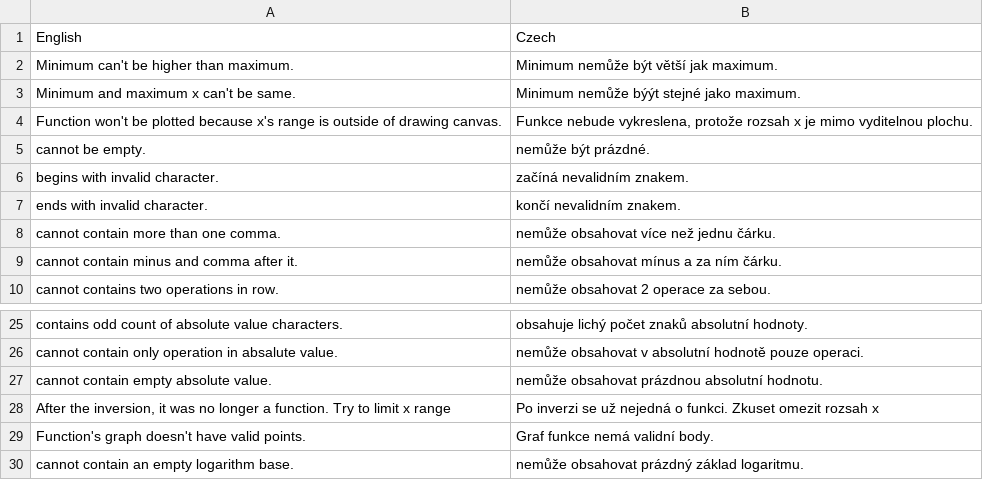
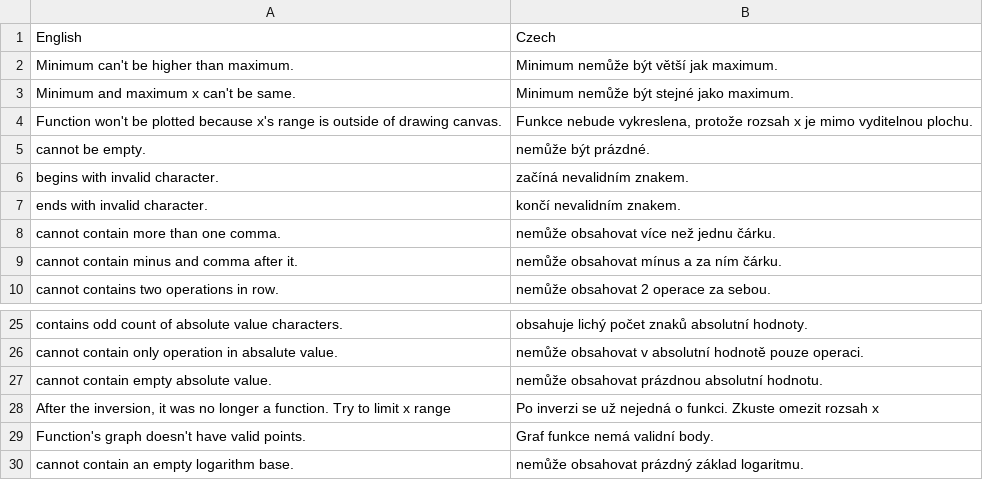
Before and after one commit to Jan-Sandr/Grafer, a CSV file: Grafer/Resources/Messages.csv, drawn as a sheet; only a part is shown, gaps mark what is left out.

```diff
--- a/Grafer/Resources/Messages.csv
+++ b/Grafer/Resources/Messages.csv
@@ -2,3 +2,3 @@
 Minimum can't be higher than maximum.;Minimum nemůže být větší jak maximum.;
-Minimum and maximum x can't be same.;Minimum nemůže býýt stejné jako maximum.;
+Minimum and maximum x can't be same.;Minimum nemůže být stejné jako maximum.;
 Function won't be plotted because x's range is outside of drawing canvas.;Funkce nebude vykreslena, protože rozsah x je mimo vyditelnou plochu.;
@@ -27,3 +27,3 @@ cannot contain only operation in absalute value.;nemůže obsahovat v absolutní
 cannot contain empty absolute value.;nemůže obsahovat prázdnou absolutní hodnotu.;
-After the inversion, it was no longer a function. Try to limit x range;Po inverzi se už nejedná o funkci. Zkuset omezit rozsah x;
+After the inversion, it was no longer a function. Try to limit x range;Po inverzi se už nejedná o funkci. Zkuste omezit rozsah x;
 Function's graph doesn't have valid points.;Graf funkce nemá validní body.;
```
Also changed, not shown: 2 other files.
